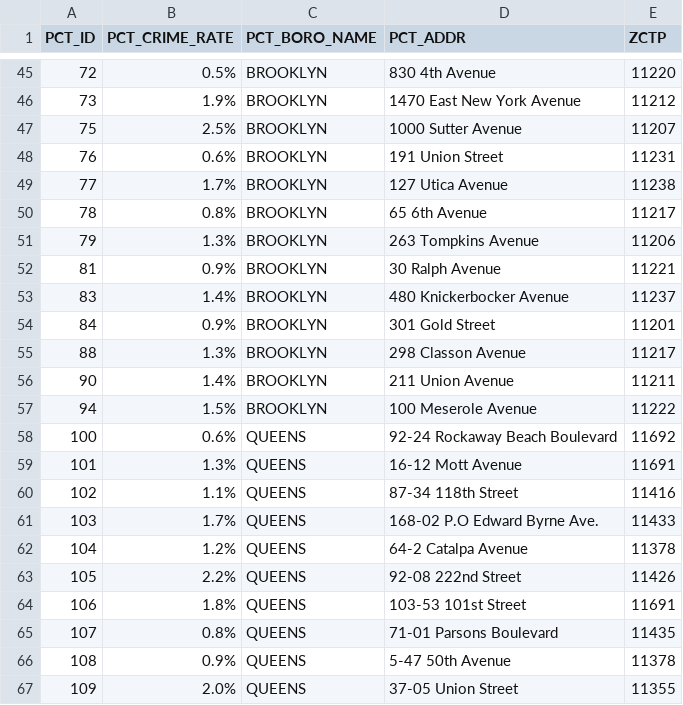
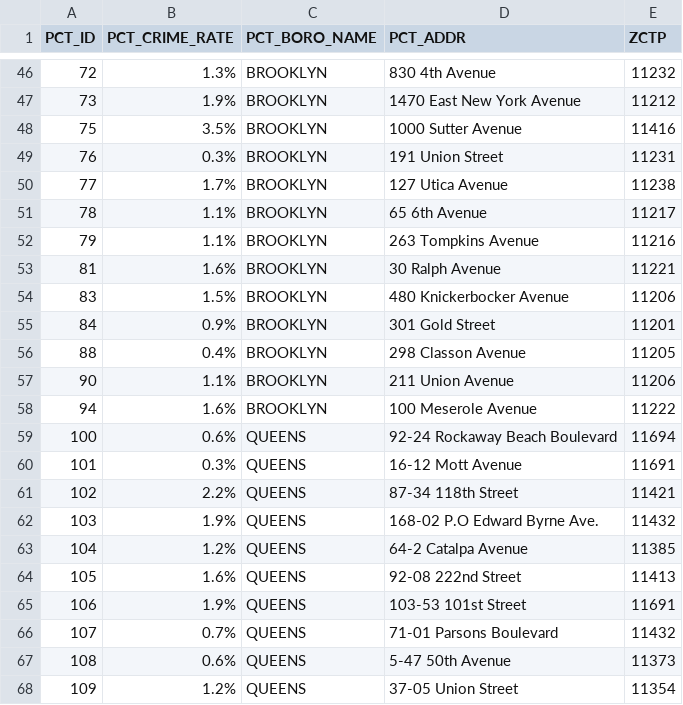
Before and after one commit to CMU-DataFocusedPython-Group2/CityMate, a CSV file: data/updated_data/crime_clean.csv, drawn as a sheet; only a part is shown, gaps mark what is left out; the diff covers the shown part only.

```diff
--- a/data/updated_data/crime_clean.csv
+++ b/data/updated_data/crime_clean.csv
@@ -45,23 +46,23 @@ PCT_ID,PCT_CRIME_RATE,PCT_BORO_NAME,PCT_ADDR,ZCTP
-72,0.5%,BROOKLYN,830 4th Avenue,11220
+72,1.3%,BROOKLYN,830 4th Avenue,11232
 73,1.9%,BROOKLYN,1470 East New York Avenue,11212
-75,2.5%,BROOKLYN,1000 Sutter Avenue,11207
-76,0.6%,BROOKLYN,191 Union Street,11231
+75,3.5%,BROOKLYN,1000 Sutter Avenue,11416
+76,0.3%,BROOKLYN,191 Union Street,11231
 77,1.7%,BROOKLYN,127 Utica Avenue,11238
-78,0.8%,BROOKLYN,65 6th Avenue,11217
-79,1.3%,BROOKLYN,263 Tompkins Avenue,11206
-81,0.9%,BROOKLYN,30 Ralph Avenue,11221
-83,1.4%,BROOKLYN,480 Knickerbocker Avenue,11237
+78,1.1%,BROOKLYN,65 6th Avenue,11217
+79,1.1%,BROOKLYN,263 Tompkins Avenue,11216
+81,1.6%,BROOKLYN,30 Ralph Avenue,11221
+83,1.5%,BROOKLYN,480 Knickerbocker Avenue,11206
 84,0.9%,BROOKLYN,301 Gold Street,11201
-88,1.3%,BROOKLYN,298 Classon Avenue,11217
-90,1.4%,BROOKLYN,211 Union Avenue,11211
-94,1.5%,BROOKLYN,100 Meserole Avenue,11222
-100,0.6%,QUEENS,92-24 Rockaway Beach Boulevard,11692
-101,1.3%,QUEENS,16-12 Mott Avenue,11691
-102,1.1%,QUEENS,87-34 118th Street,11416
-103,1.7%,QUEENS,168-02 P.O Edward Byrne Ave.,11433
-104,1.2%,QUEENS,64-2 Catalpa Avenue,11378
-105,2.2%,QUEENS,92-08 222nd Street,11426
-106,1.8%,QUEENS,103-53 101st Street,11691
-107,0.8%,QUEENS,71-01 Parsons Boulevard,11435
-108,0.9%,QUEENS,5-47 50th Avenue,11378
-109,2.0%,QUEENS,37-05 Union Street,11355
+88,0.4%,BROOKLYN,298 Classon Avenue,11205
+90,1.1%,BROOKLYN,211 Union Avenue,11206
+94,1.6%,BROOKLYN,100 Meserole Avenue,11222
+100,0.6%,QUEENS,92-24 Rockaway Beach Boulevard,11694
+101,0.3%,QUEENS,16-12 Mott Avenue,11691
+102,2.2%,QUEENS,87-34 118th Street,11421
+103,1.9%,QUEENS,168-02 P.O Edward Byrne Ave.,11432
+104,1.2%,QUEENS,64-2 Catalpa Avenue,11385
+105,1.6%,QUEENS,92-08 222nd Street,11413
+106,1.9%,QUEENS,103-53 101st Street,11691
+107,0.7%,QUEENS,71-01 Parsons Boulevard,11432
+108,0.6%,QUEENS,5-47 50th Avenue,11373
+109,1.2%,QUEENS,37-05 Union Street,11354
```
Also changed, not shown: 1 added row and 79 edited cells elsewhere in this file, 20 other files.
